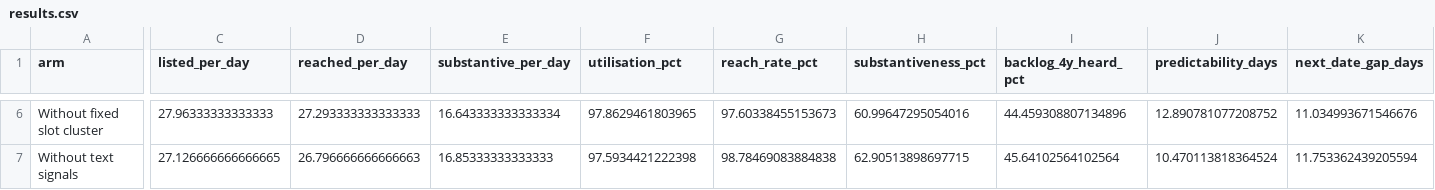
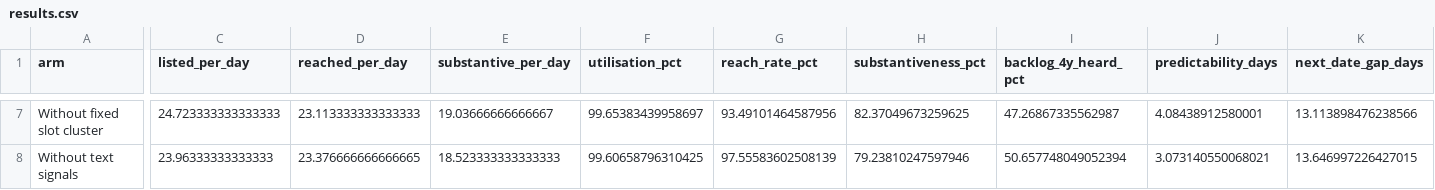
Before and after one commit to Pranav0509-stack/foss-scheduling-hackathon, a CSV file: submissions/ready-to-list/outputs/capacity_420/results.csv, drawn as a sheet; only a part is shown, gaps mark what is left out; addresses are those after the commit; the diff covers the shown part only; the diff names each change by its address in the sheet, - before the commit and + after, or states it on an @@ line.

```diff
--- a/submissions/ready-to-list/outputs/capacity_420/results.csv
+++ b/submissions/ready-to-list/outputs/capacity_420/results.csv
-C7 (listed_per_day): 27.96333333333333
+C7 (listed_per_day): 24.723333333333333
-D7 (reached_per_day): 27.293333333333333
+D7 (reached_per_day): 23.113333333333333
-E7 (substantive_per_day): 16.643333333333334
+E7 (substantive_per_day): 19.03666666666667
-F7 (utilisation_pct): 97.8629461803965
+F7 (utilisation_pct): 99.65383439958697
-G7 (reach_rate_pct): 97.60338455153673
+G7 (reach_rate_pct): 93.49101464587956
-H7 (substantiveness_pct): 60.99647295054016
+H7 (substantiveness_pct): 82.37049673259625
-I7 (backlog_4y_heard_pct): 44.459308807134896
+I7 (backlog_4y_heard_pct): 47.26867335562987
-J7 (predictability_days): 12.890781077208752
+J7 (predictability_days): 4.08438912580001
-K7 (next_date_gap_days): 11.034993671546676
+K7 (next_date_gap_days): 13.113898476238566
-C8 (listed_per_day): 27.126666666666665
+C8 (listed_per_day): 23.96333333333333
-D8 (reached_per_day): 26.796666666666663
+D8 (reached_per_day): 23.376666666666665
-E8 (substantive_per_day): 16.85333333333333
+E8 (substantive_per_day): 18.523333333333333
-F8 (utilisation_pct): 97.5934421222398
+F8 (utilisation_pct): 99.60658796310425
-G8 (reach_rate_pct): 98.78469083884838
+G8 (reach_rate_pct): 97.55583602508139
-H8 (substantiveness_pct): 62.90513898697715
+H8 (substantiveness_pct): 79.23810247597946
-I8 (backlog_4y_heard_pct): 45.64102564102564
+I8 (backlog_4y_heard_pct): 50.657748049052394
-J8 (predictability_days): 10.470113818364524
+J8 (predictability_days): 3.073140550068021
-K8 (next_date_gap_days): 11.753362439205594
+K8 (next_date_gap_days): 13.646997226427015
```
Also changed, not shown: 1 added row and 111 edited cells elsewhere in this file, submissions/ready-to-list/outputs/capacity_420/daily.csv, submissions/ready-to-list/outputs/capacity_420/proposed_schedule.csv, 20 other files.
